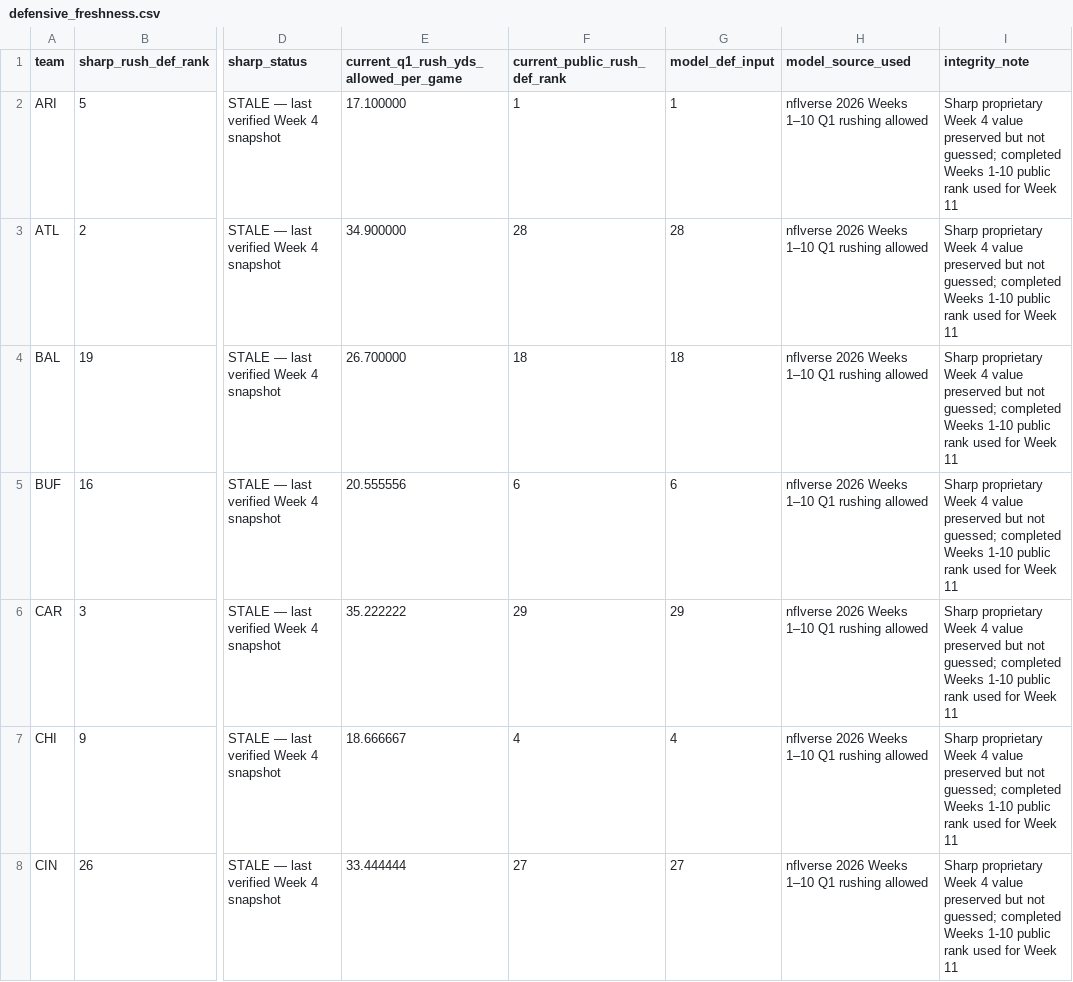
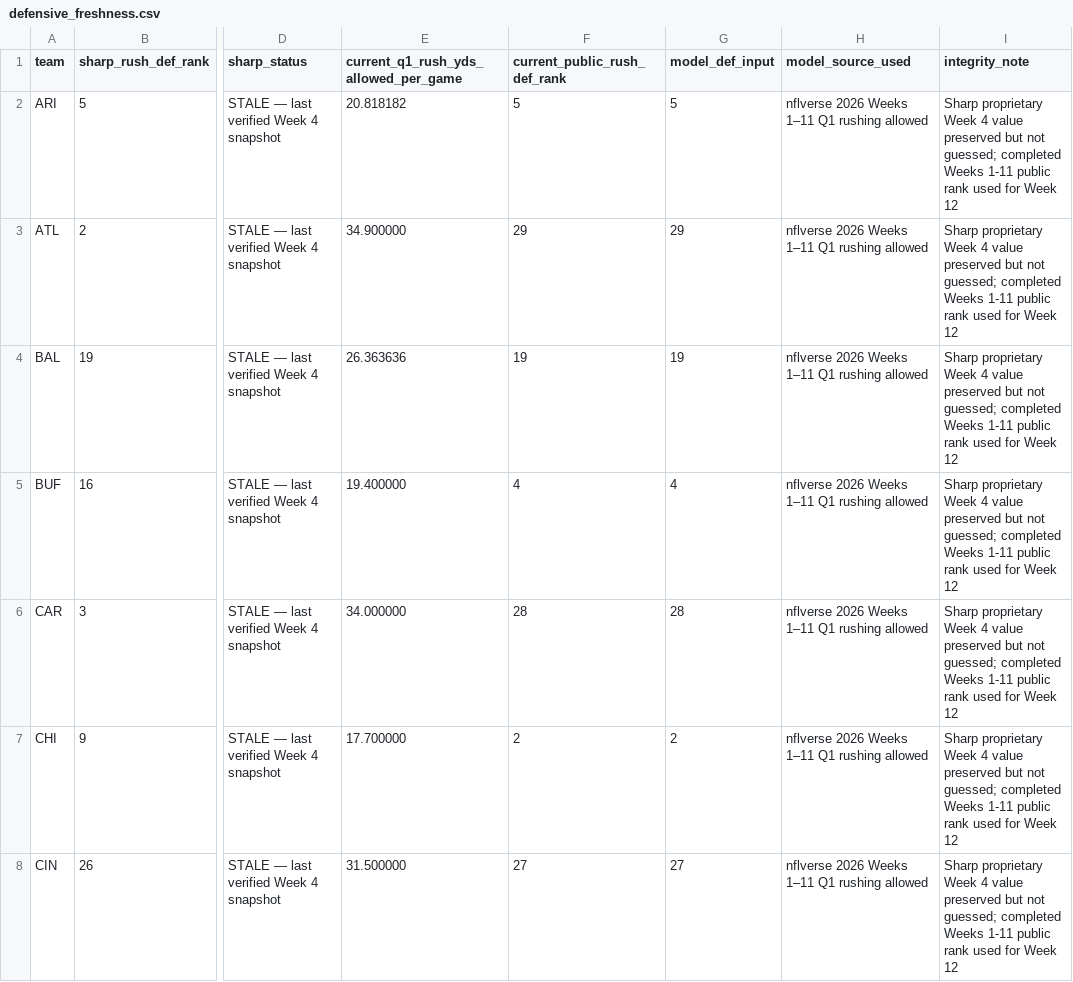
Before and after one commit to davidcantugtr/nfl-Rushing-Stats, a CSV file: data/live/defensive_freshness.csv, drawn as a sheet; only a part is shown, gaps mark what is left out; the diff covers the shown part only; the diff names each change by its address in the sheet, - before the commit and + after, or states it on an @@ line.

```diff
--- a/data/live/defensive_freshness.csv
+++ b/data/live/defensive_freshness.csv
-E2: 17.100000
+E2: 20.818182
-F2 (current_public_rush_def_rank): 1
+F2 (current_public_rush_def_rank): 5
-G2 (model_def_input): 1
+G2 (model_def_input): 5
-H2:H8 (model_source_used): nflverse 2026 Weeks 1–10 Q1 rushing allowed
+H2:H8 (model_source_used): nflverse 2026 Weeks 1–11 Q1 rushing allowed
-I2:I8 (integrity_note): …completed Weeks 1-10 public rank used for Week 11
+I2:I8 (integrity_note): …completed Weeks 1-11 public rank used for Week 12
-F3 (current_public_rush_def_rank): 28
+F3 (current_public_rush_def_rank): 29
-G3 (model_def_input): 28
+G3 (model_def_input): 29
-E4: 26.700000
+E4: 26.363636
-F4 (current_public_rush_def_rank): 18
+F4 (current_public_rush_def_rank): 19
-G4 (model_def_input): 18
+G4 (model_def_input): 19
-E5: 20.555556
+E5: 19.400000
-F5 (current_public_rush_def_rank): 6
+F5 (current_public_rush_def_rank): 4
-G5 (model_def_input): 6
+G5 (model_def_input): 4
-E6: 35.222222
+E6: 34.000000
-F6 (current_public_rush_def_rank): 29
+F6 (current_public_rush_def_rank): 28
-G6 (model_def_input): 29
+G6 (model_def_input): 28
-E7: 18.666667
+E7: 17.700000
-F7 (current_public_rush_def_rank): 4
+F7 (current_public_rush_def_rank): 2
-G7 (model_def_input): 4
+G7 (model_def_input): 2
-E8: 33.444444
+E8: 31.500000
```
Also changed, not shown: 104 edited cells elsewhere in this file, data/live/current_week_model.csv, data/live/matchup_pace_2026.csv, 17 other files.
